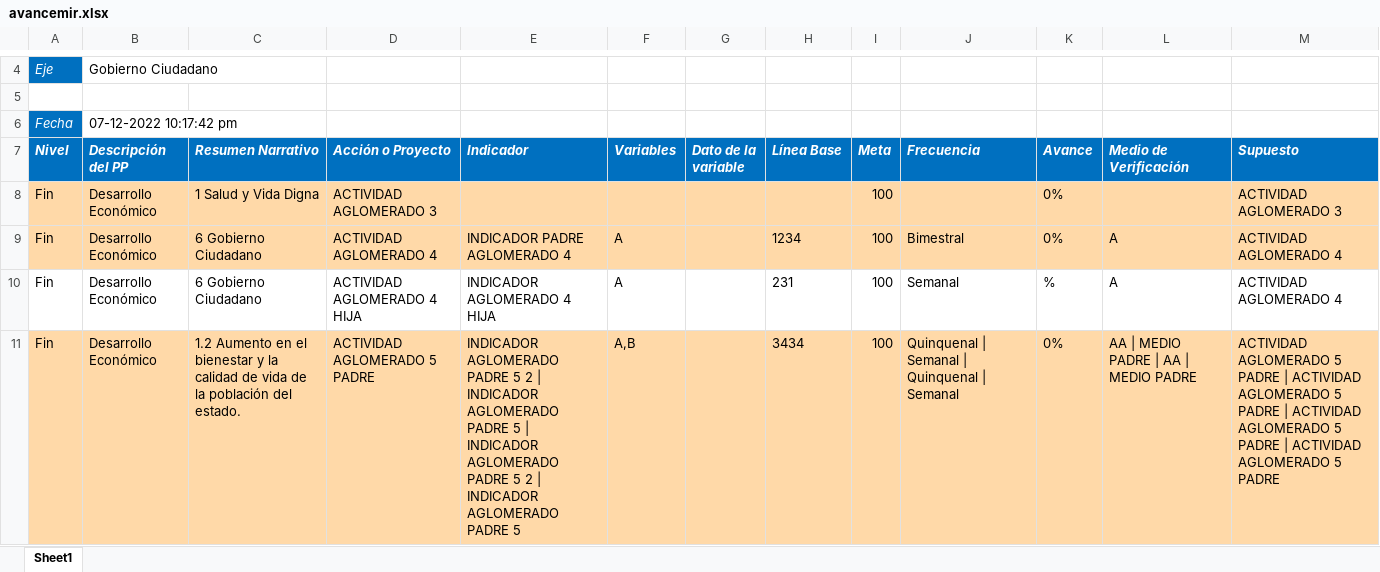
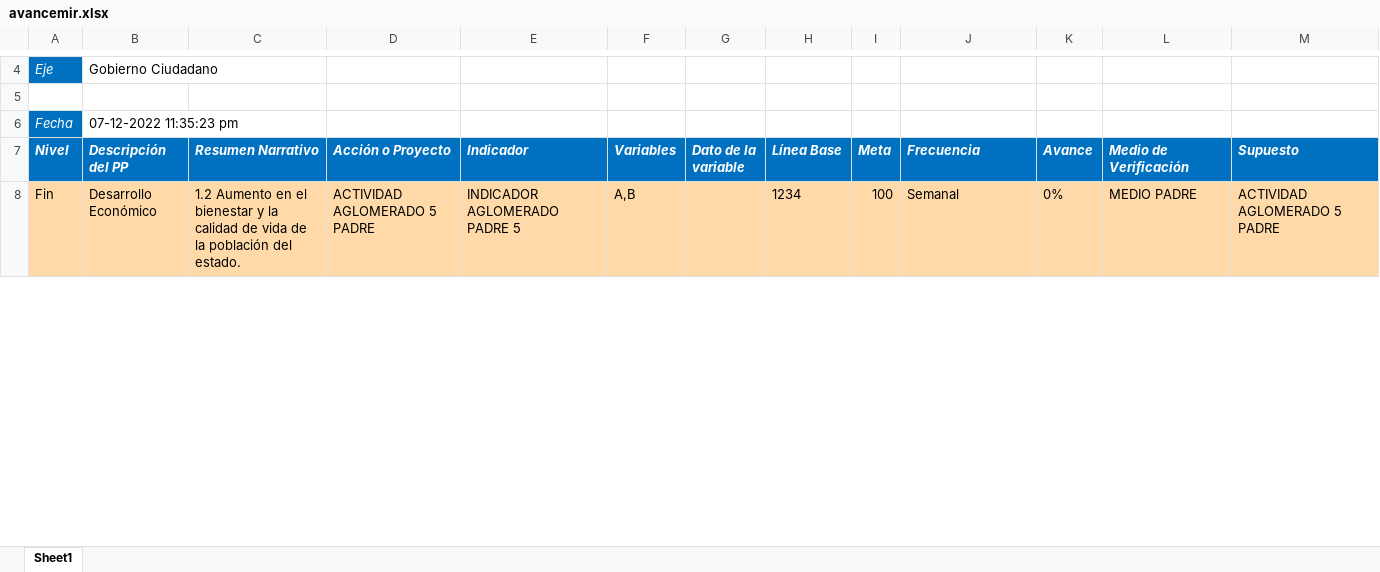
Before and after one commit to ManuelEuan/sigo, an Excel workbook: public/reportes/avancemir.xlsx, sheet Sheet1, drawn as a sheet; only a part is shown, gaps mark what is left out; values as stored, in another font and other column widths than the file's, no borders; removed rows and columns are numbered as before the commit, all else as after; the diff covers the shown part only; the diff names each change by its address in the sheet, - before the commit and + after, or states it on an @@ line.

```diff
--- a/public/reportes/avancemir.xlsx (sheet Sheet1)
+++ b/public/reportes/avancemir.xlsx (sheet Sheet1)
-B6 (Descripción del PP): 07-12-2022 10:17:42 pm
+B6 (Descripción del PP): 07-12-2022 11:35:23 pm
-row 8: Fin | Desarrollo Económico | 1 Salud y Vida Digna | ACTIVIDAD AGLOMERADO 3 |  |  |  |  | 100 |  | 0% |  | ACTIVIDAD AGLOMERADO 3
-row 9: Fin | Desarrollo Económico | 6 Gobierno Ciudadano | ACTIVIDAD AGLOMERADO 4 | INDICADOR PADRE AGLOMERADO 4 | A |  | 1234 | 100 | Bimestral | 0% | A | ACTIVIDAD AGLOMERADO 4
-row 10: Fin | Desarrollo Económico | 6 Gobierno Ciudadano | ACTIVIDAD AGLOMERADO 4 HIJA | INDICADOR AGLOMERADO 4 HIJA | A |  | 231 | 100 | Semanal | % | A | ACTIVIDAD AGLOMERADO 4
-E8 (Indicador): …PADRE 5 2 | INDICADOR AGLOMERADO PADRE 5 | INDICADOR AGLOMERADO PADRE 5 2 | INDICADOR AGLOMERADO PADRE 5
+E8 (Indicador): …PADRE 5
-H8 (Línea Base): 3434
+H8 (Línea Base): 1234
-J8 (Frecuencia): Quinquenal | Semanal | Quinquenal | Semanal
+J8 (Frecuencia): Semanal
-L8 (Medio de Verificación): AA | MEDIO PADRE | AA | MEDIO PADRE
+L8 (Medio de Verificación): MEDIO PADRE
-M8 (Supuesto): …5 PADRE | ACTIVIDAD AGLOMERADO 5 PADRE | ACTIVIDAD AGLOMERADO 5 PADRE | ACTIVIDAD AGLOMERADO 5 PADRE
+M8 (Supuesto): …5 PADRE
```
Also changed, not shown: 1 added row, 12 removed rows and 11 edited cells elsewhere in this sheet, 1 other file.
